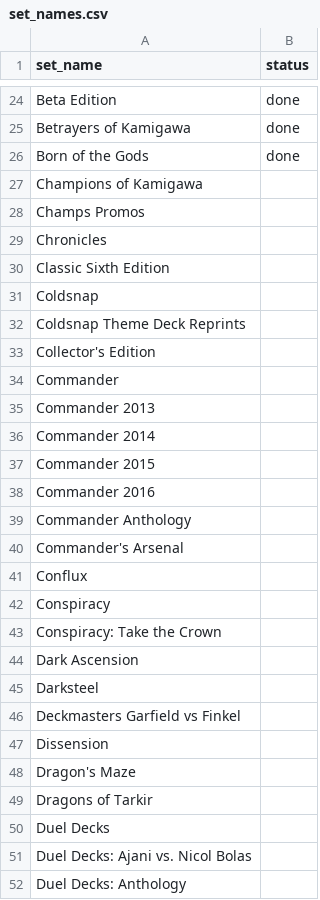
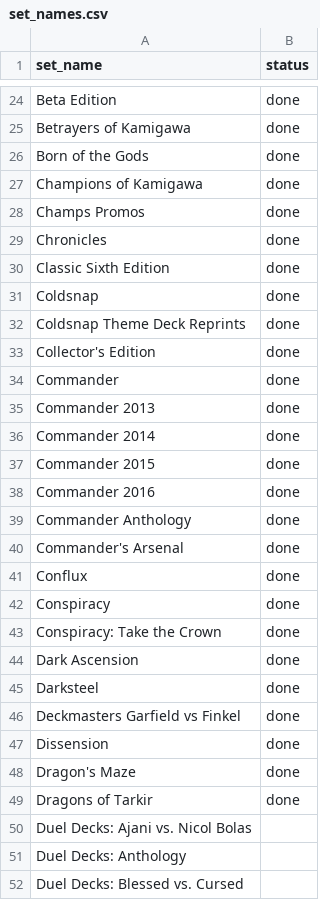
Before and after one commit to phuchduong/mtg_toolkit, a CSV file: tcgplayer/set_names.csv, drawn as a sheet; only a part is shown, gaps mark what is left out; the shorter side is filled out with more unchanged rows.

Commit message:
removed 'duel decks' as a set name

```diff
--- a/tcgplayer/set_names.csv
+++ b/tcgplayer/set_names.csv
@@ -26,26 +26,25 @@ Betrayers of Kamigawa,done
 Born of the Gods,done
-Champions of Kamigawa,
-Champs Promos,
-Chronicles,
-Classic Sixth Edition,
-Coldsnap,
-Coldsnap Theme Deck Reprints,
-Collector's Edition,
-Commander,
-Commander 2013,
-Commander 2014,
-Commander 2015,
-Commander 2016,
-Commander Anthology,
-Commander's Arsenal,
-Conflux,
-Conspiracy,
-Conspiracy: Take the Crown,
-Dark Ascension,
-Darksteel,
-Deckmasters Garfield vs Finkel,
-Dissension,
-Dragon's Maze,
-Dragons of Tarkir,
-Duel Decks,
+Champions of Kamigawa,done
+Champs Promos,done
+Chronicles,done
+Classic Sixth Edition,done
+Coldsnap,done
+Coldsnap Theme Deck Reprints,done
+Collector's Edition,done
+Commander,done
+Commander 2013,done
+Commander 2014,done
+Commander 2015,done
+Commander 2016,done
+Commander Anthology,done
+Commander's Arsenal,done
+Conflux,done
+Conspiracy,done
+Conspiracy: Take the Crown,done
+Dark Ascension,done
+Darksteel,done
+Deckmasters Garfield vs Finkel,done
+Dissension,done
+Dragon's Maze,done
+Dragons of Tarkir,done
 Duel Decks: Ajani vs. Nicol Bolas,
```
Also changed, not shown: 1 other file.
